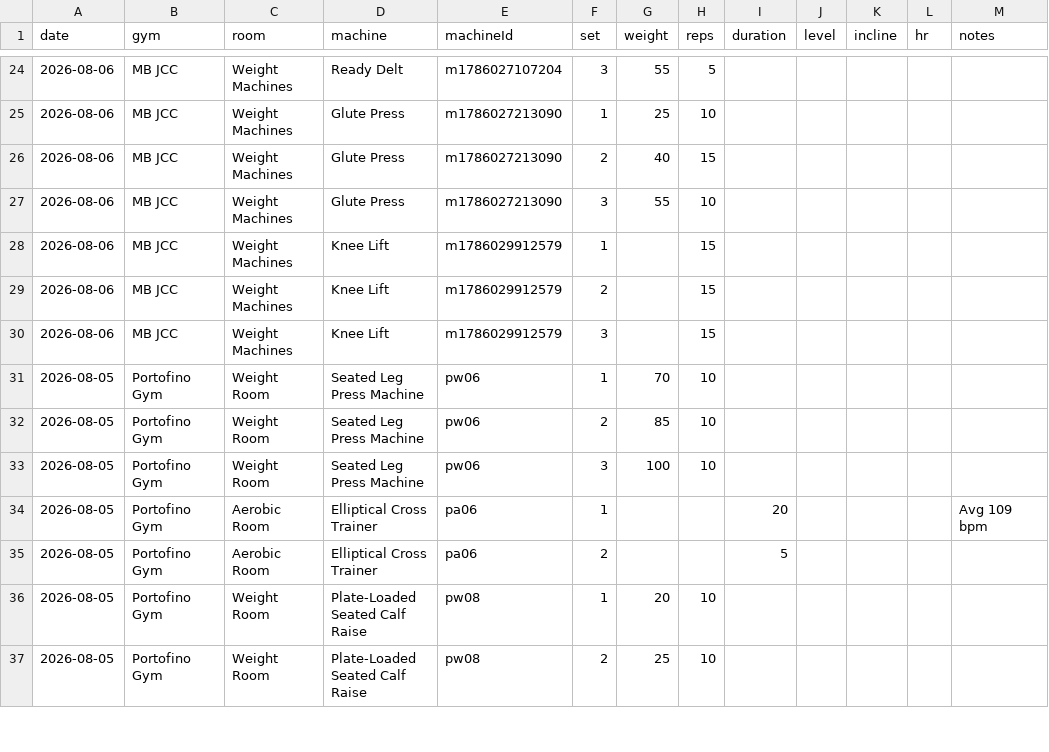
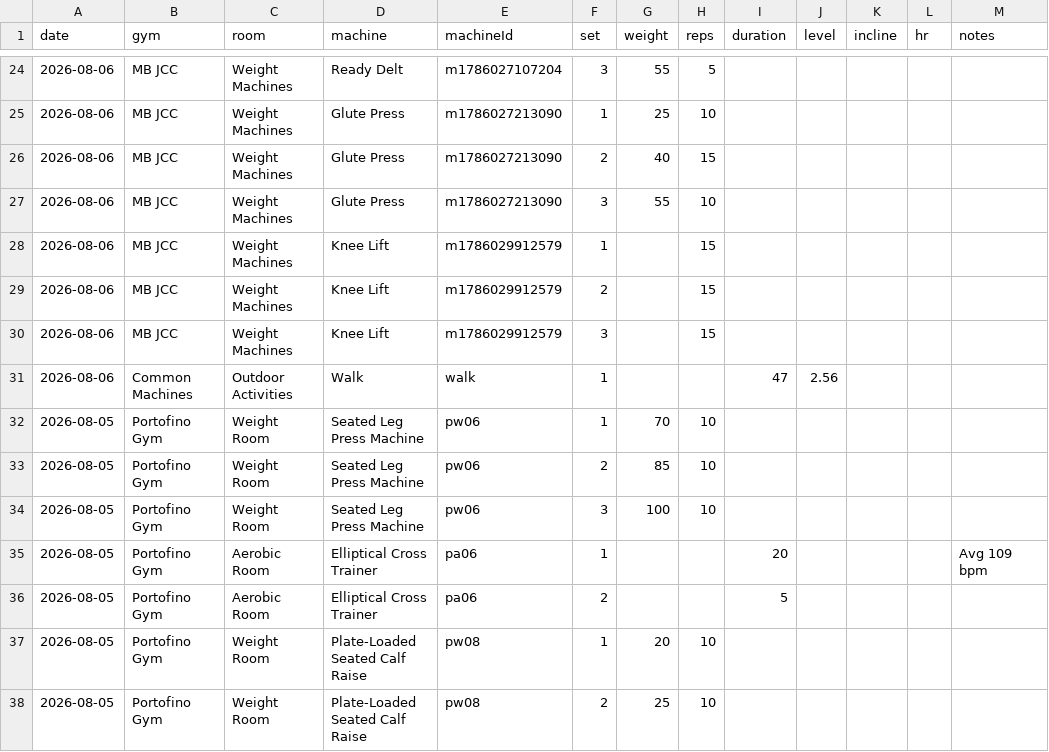
Before and after one commit to logtrim/logtrim, a CSV file: workout-log.csv, drawn as a sheet; only a part is shown, gaps mark what is left out; the diff names each change by its address in the sheet, - before the commit and + after, or states it on an @@ line.

Commit message:
Update workout log CSV

```diff
--- a/workout-log.csv
+++ b/workout-log.csv
+row 31: 2026-08-06 | Common Machines | Outdoor Activities | Walk | walk | 1 |  |  | 47 | 2.56
```
